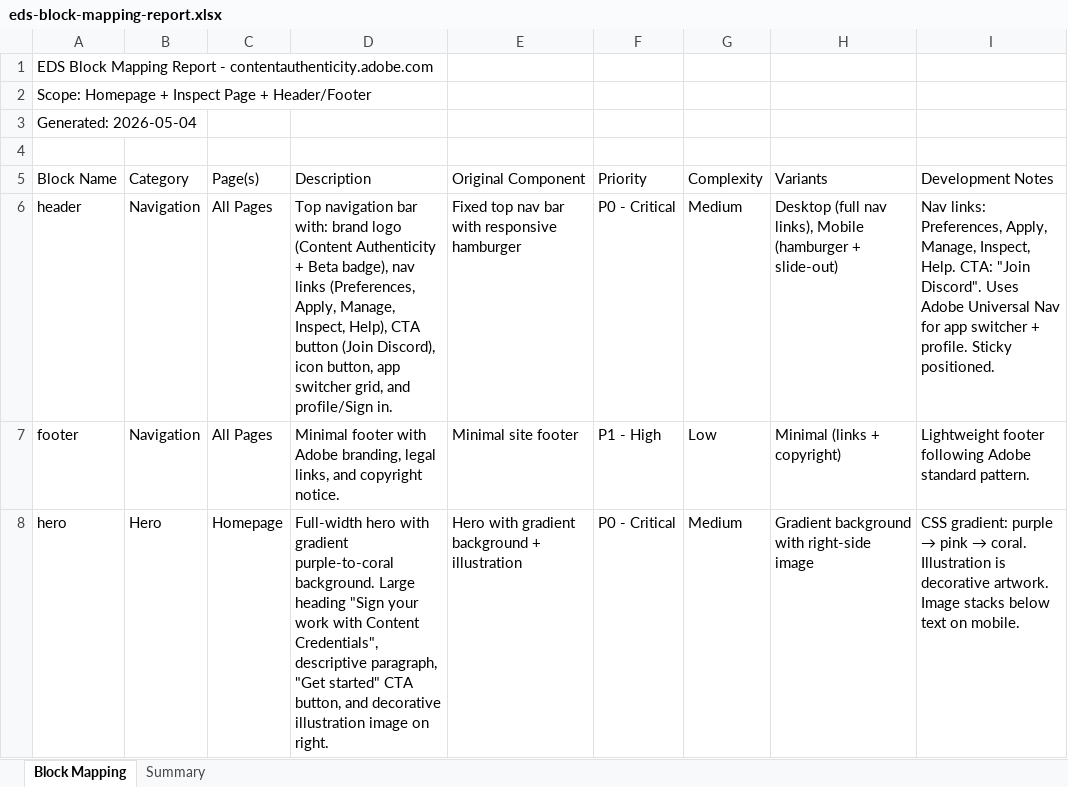
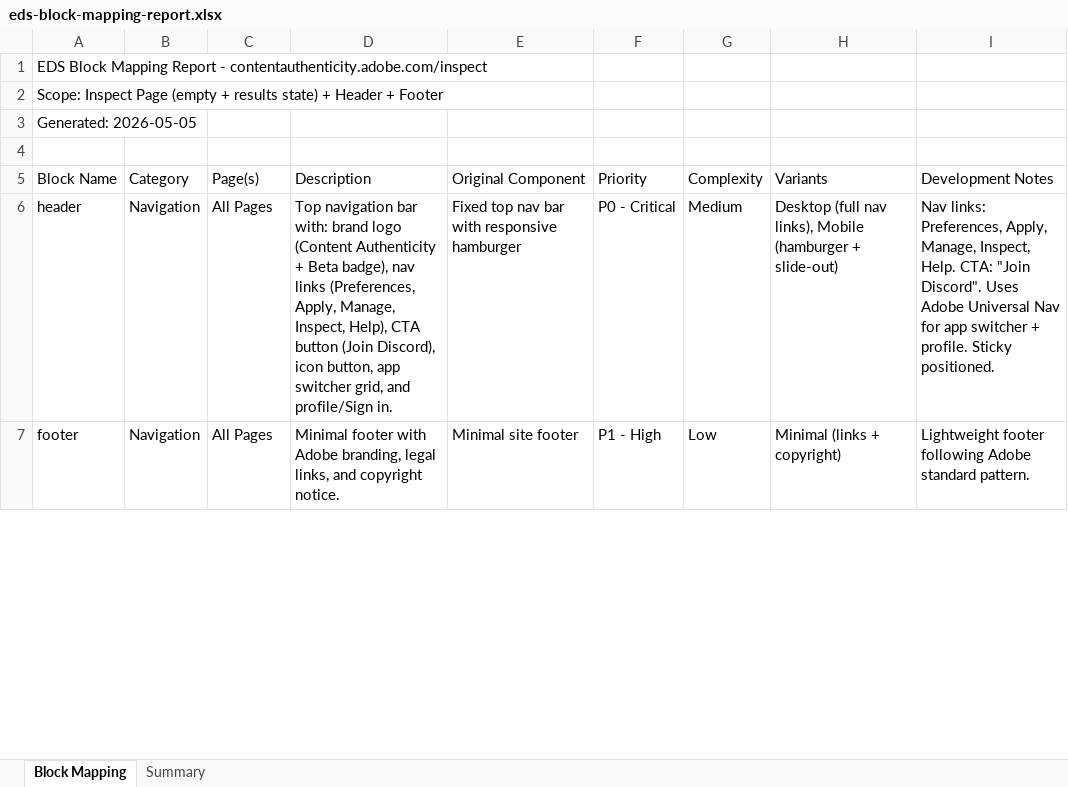
Before and after one commit to Nishant-Adobe/abbvie-eds-poc, an Excel workbook: eds-block-mapping-report.xlsx, sheet Block Mapping, drawn as a sheet; only a part is shown; values as stored, in another font and other column widths than the file's, no borders; the diff covers the shown part only; the diff names each change by its address in the sheet, - before the commit and + after, or states it on an @@ line.

Commit message:
Update 1 file
Automated migration updates generated by Experience Modernization Agent.

Changed files (1):
- eds-block-mapping-report.xlsx

```diff
--- a/eds-block-mapping-report.xlsx (sheet Block Mapping)
+++ b/eds-block-mapping-report.xlsx (sheet Block Mapping)
-A1 (Block Name): …Report - contentauthenticity.adobe.com
+A1 (Block Name): …Report - contentauthenticity.adobe.com/inspect
-A2 (Block Name): Scope: Homepage + Inspect Page + Header/Footer
+A2 (Block Name): Scope: Inspect Page (empty + results state) + Header + Footer
-A3 (Block Name): Generated: 2026-05-04
+A3 (Block Name): Generated: 2026-05-05
-row 8: hero | Hero | Homepage | Full-width hero with gradient purple-to-coral background. Large heading "Sign your work with Content Credentials", descriptive paragraph, "Get started" CTA button, and decorative illustration image on right. | Hero with gradient background + illustration | P0 - Critical | Medium | Gradient background with right-side image | CSS gradient: purple → pink → coral. Illustration is decorative artwork. Image stacks below text on mobile.
```
Also changed, not shown: 3 removed rows and 16 edited cells elsewhere in this sheet, sheet Summary.
